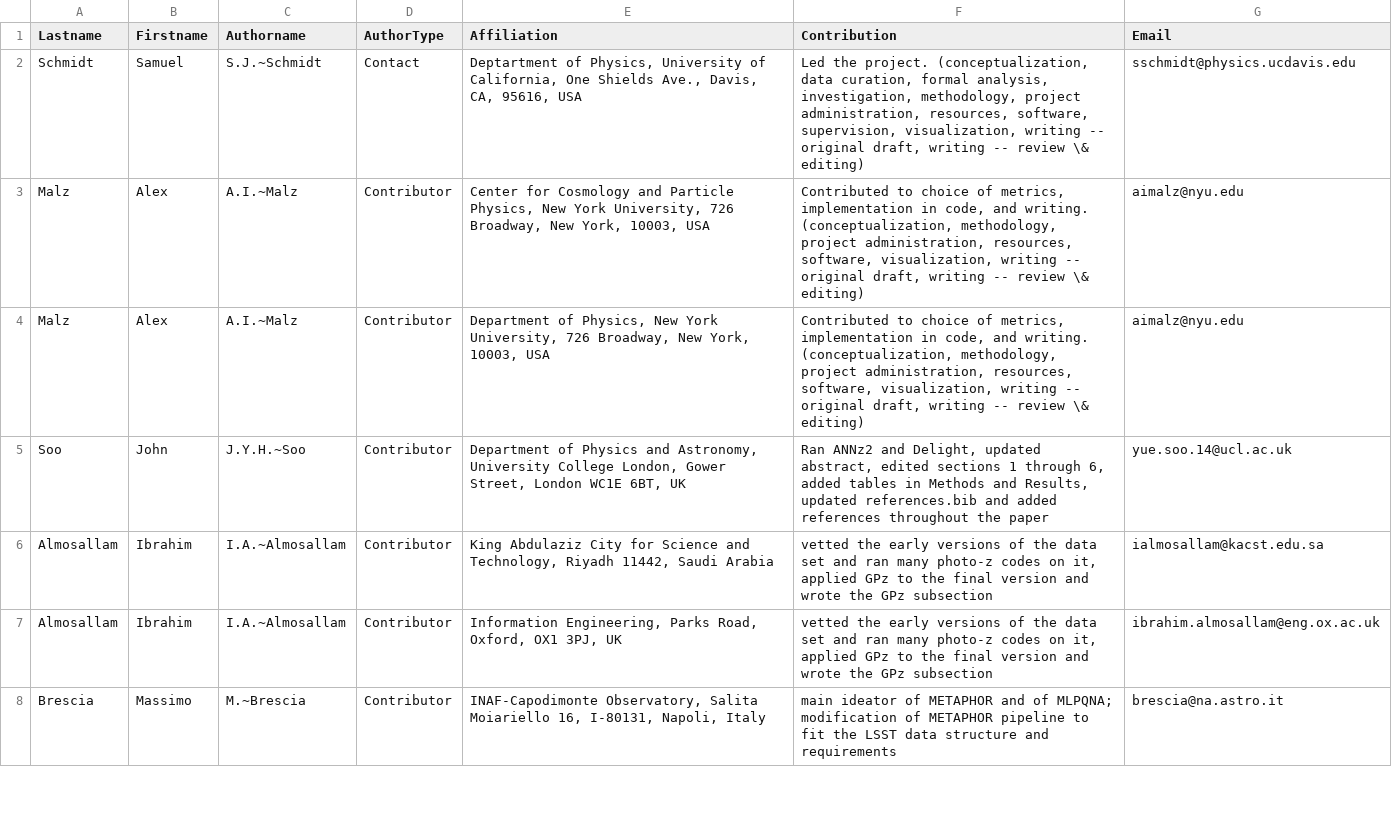
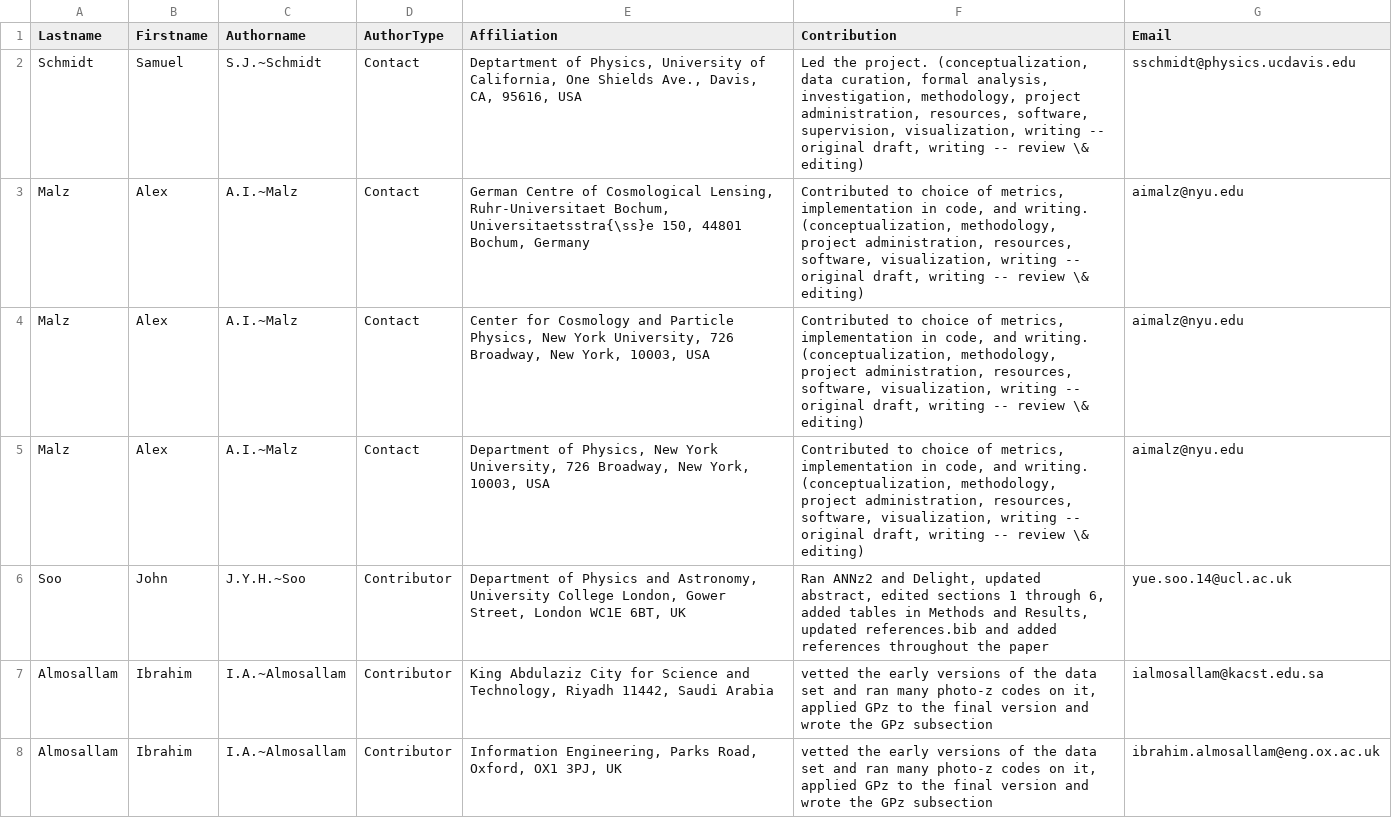
Before and after one commit to LSSTDESC/PZDC1paper, a CSV file: paper/authors.csv, drawn as a sheet; only a part is shown; the shorter side is filled out with more unchanged rows.

Commit message:
new affiliation

```diff
--- a/paper/authors.csv
+++ b/paper/authors.csv
@@ -2,4 +2,5 @@ Lastname,Firstname,Authorname,AuthorType,Affiliation,Contribution,Email
 Schmidt,Samuel,S.J.~Schmidt,Contact,"Deptartment of Physics, University of California, One Shields Ave., Davis, CA, 95616, USA","Led the project. (conceptualization, data curation, formal analysis, investigation, methodology, project administration, resources, software, supervision, visualization, writing -- original draft, writing -- review \& editing)",sschmidt@physics.ucdavis.edu
-Malz,Alex,A.I.~Malz,Contributor,"Center for Cosmology and Particle Physics, New York University, 726 Broadway, New York, 10003, USA","Contributed to choice of metrics, implementation in code, and writing. (conceptualization, methodology, project administration, resources, software, visualization, writing -- original draft, writing -- review \& editing)",aimalz@nyu.edu
-Malz,Alex,A.I.~Malz,Contributor,"Department of Physics, New York University, 726 Broadway, New York, 10003, USA","Contributed to choice of metrics, implementation in code, and writing. (conceptualization, methodology, project administration, resources, software, visualization, writing -- original draft, writing -- review \& editing)",aimalz@nyu.edu
+Malz,Alex,A.I.~Malz,Contact,"German Centre of Cosmological Lensing, Ruhr-Universitaet Bochum, Universitaetsstra{\ss}e 150, 44801 Bochum, Germany","Contributed to choice of metrics, implementation in code, and writing. (conceptualization, methodology, project administration, resources, software, visualization, writing -- original draft, writing -- review \& editing)",aimalz@nyu.edu
+Malz,Alex,A.I.~Malz,Contact,"Center for Cosmology and Particle Physics, New York University, 726 Broadway, New York, 10003, USA","Contributed to choice of metrics, implementation in code, and writing. (conceptualization, methodology, project administration, resources, software, visualization, writing -- original draft, writing -- review \& editing)",aimalz@nyu.edu
+Malz,Alex,A.I.~Malz,Contact,"Department of Physics, New York University, 726 Broadway, New York, 10003, USA","Contributed to choice of metrics, implementation in code, and writing. (conceptualization, methodology, project administration, resources, software, visualization, writing -- original draft, writing -- review \& editing)",aimalz@nyu.edu
 Soo,John,J.Y.H.~Soo,Contributor,"Department of Physics and Astronomy, University College London, Gower Street, London WC1E 6BT, UK","Ran ANNz2 and Delight, updated abstract, edited sections 1 through 6, added tables in Methods and Results, updated references.bib and added references throughout the paper",yue.soo.14@ucl.ac.uk
```
